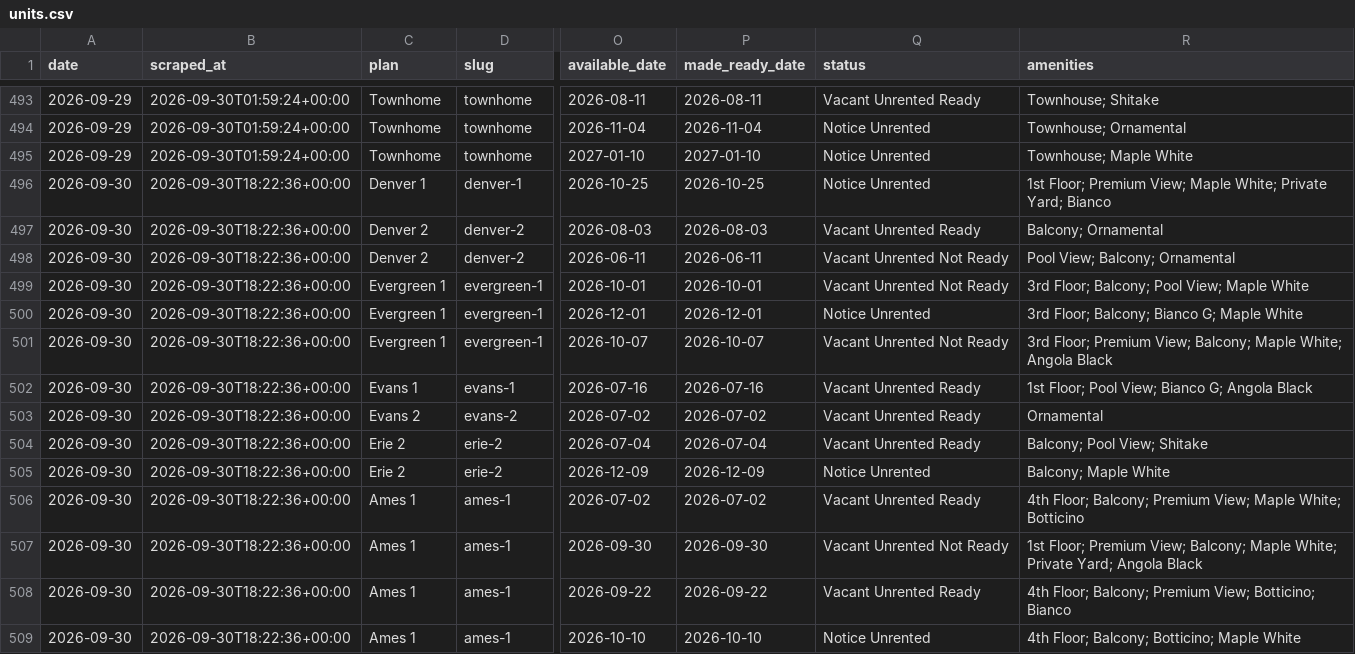
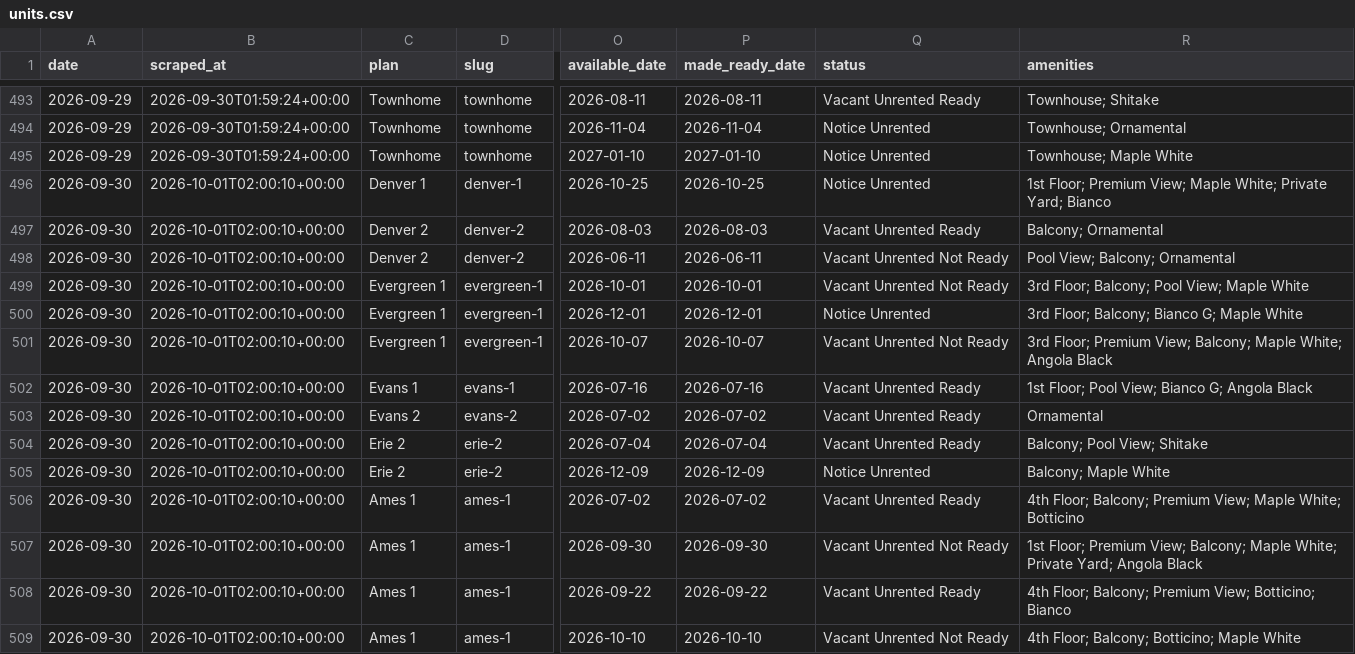
Before and after one commit to sharkweekshane/bell-rent-watch, a CSV file: data/units.csv, drawn as a sheet; only a part is shown, gaps mark what is left out; the diff covers the shown part only; the diff names each change by its address in the sheet, - before the commit and + after, or states it on an @@ line.

Commit message:
data: 2026-09-30

```diff
--- a/data/units.csv
+++ b/data/units.csv
-B496:B509 (scraped_at): 2026-09-30T18:22:36+00:00
+B496:B509 (scraped_at): 2026-10-01T02:00:10+00:00
-Q509 (status): Notice Unrented
+Q509 (status): Vacant Unrented Not Ready
```
Also changed, not shown: 1 added row and 15 edited cells elsewhere in this file, data/prices.csv, 1 other file.
